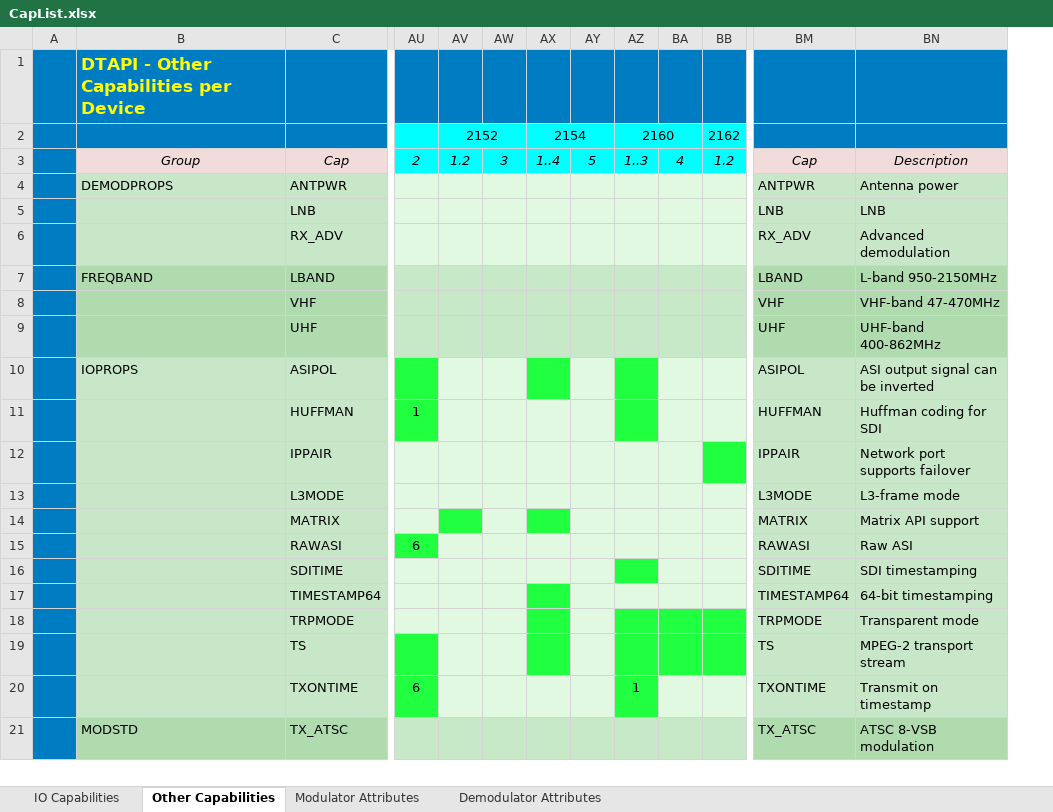
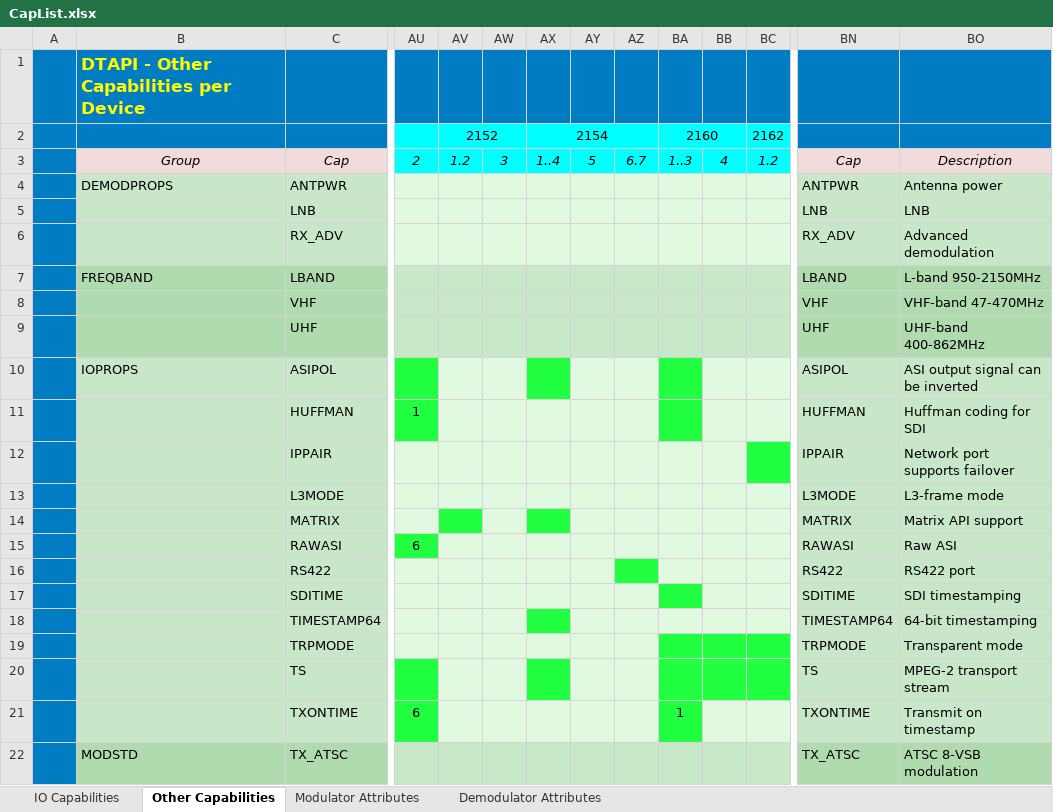
Before and after one commit to levic/dektec, an Excel workbook: LinuxSDK/DTAPI/Doc/CapList.xlsx, sheet Other Capabilities, drawn as a sheet; only a part is shown, gaps mark what is left out; values as stored, in another font and other column widths than the file's, no borders; addresses are those after the commit; rows hold the shown columns only; the diff names each change by its address in the sheet, - before the commit and + after, or states it on an @@ line.

```diff
--- a/LinuxSDK/DTAPI/Doc/CapList.xlsx (sheet Other Capabilities)
+++ b/LinuxSDK/DTAPI/Doc/CapList.xlsx (sheet Other Capabilities)
+column AZ, row 3: 6.7
+row 16:  |  | RS422 |  |  |  |  |  |  |  |  |  | RS422 | RS422 port
-AX19 fill: #20FF40
+AX19 fill: #E1F8E1
```
Also changed, not shown: sheet IO Capabilities, 55 other files.
